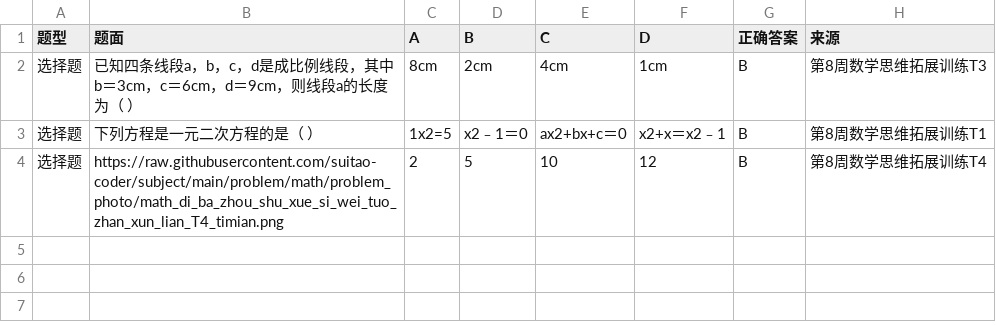
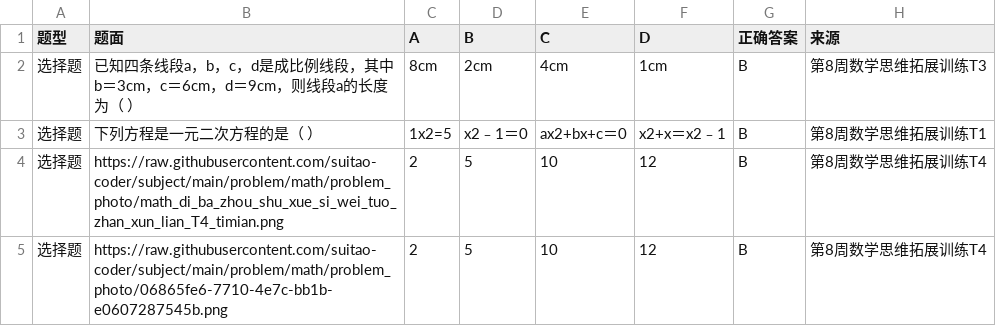
Before and after one commit to Suitao-coder/subject, a CSV file: problem/math/math_problem.csv, drawn as a sheet; the diff names each change by its address in the sheet, - before the commit and + after, or states it on an @@ line.

Commit message:
Update math_problem.csv

```diff
--- a/problem/math/math_problem.csv
+++ b/problem/math/math_problem.csv
+row 5: 选择题 | https://raw.githubusercontent.com/suitao-coder/subject/main/problem/math/problem_photo/06865fe6-7710-4e7c-bb1b-e0607287545b.png | 2 | 5 | 10 | 12 | B | 第8周数学思维拓展训练T4
```
